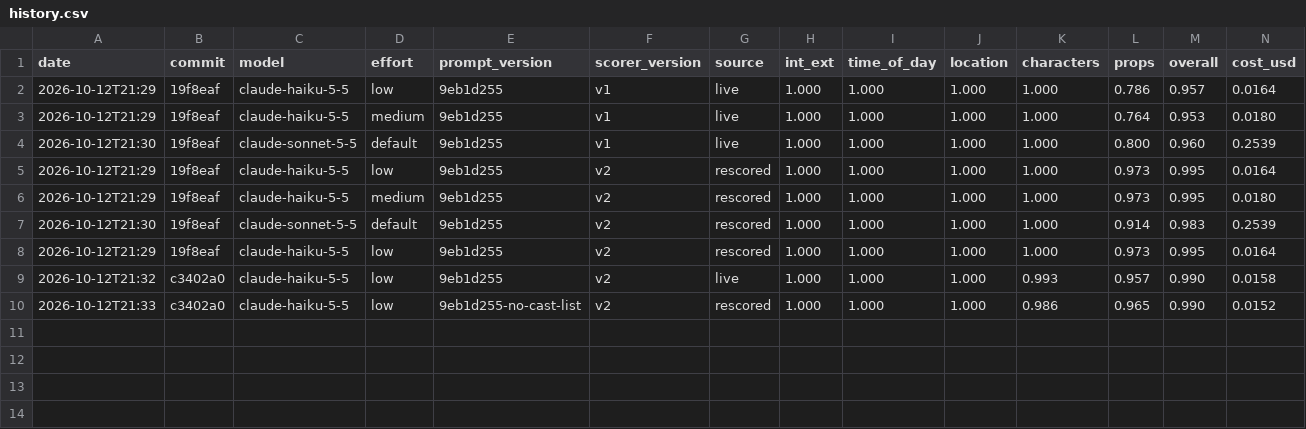
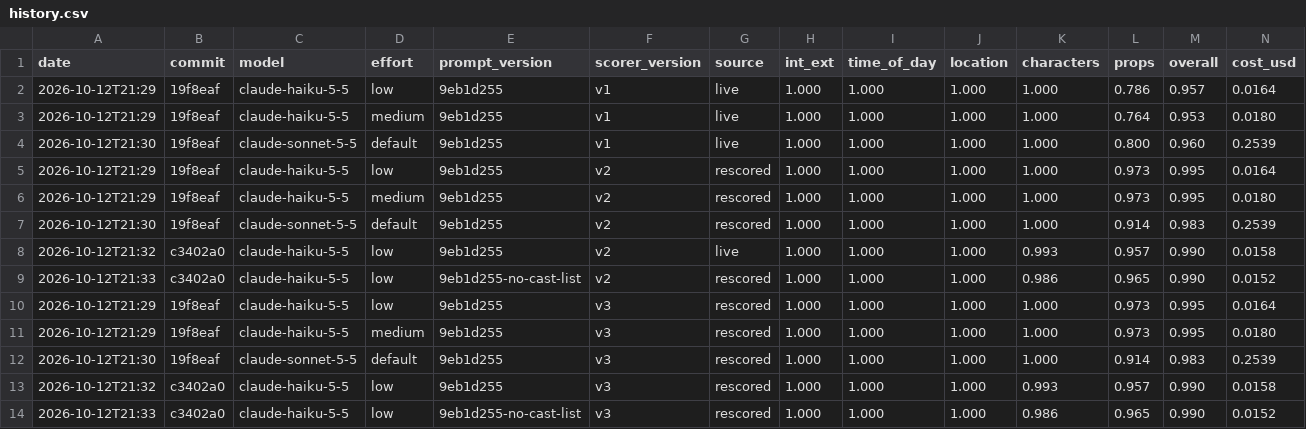
Before and after one commit to Ziad-Abdalla/media-ai-agents, a CSV file: arabic-script-breakdown/eval/history.csv, drawn as a sheet; only a part is shown; removed rows and columns are numbered as before the commit, all else as after; rows hold the shown columns only; the diff names each change by its address in the sheet, - before the commit and + after, or states it on an @@ line.

Commit message:
Eval: --gate (was --baseline) also fails on any failed or missing scene; --no-cast-list flag; no duplicate history rows; re-score runs with scorer v3

```diff
--- a/arabic-script-breakdown/eval/history.csv
+++ b/arabic-script-breakdown/eval/history.csv
-row 8: 2026-10-12T21:29 | 19f8eaf | claude-haiku-5-5 | low | 9eb1d255 | v2 | rescored | 1.000 | 1.000 | 1.000 | 1.000 | 0.973 | 0.995 | 0.0164
+row 10: 2026-10-12T21:29 | 19f8eaf | claude-haiku-5-5 | low | 9eb1d255 | v3 | rescored | 1.000 | 1.000 | 1.000 | 1.000 | 0.973 | 0.995 | 0.0164
+row 11: 2026-10-12T21:29 | 19f8eaf | claude-haiku-5-5 | medium | 9eb1d255 | v3 | rescored | 1.000 | 1.000 | 1.000 | 1.000 | 0.973 | 0.995 | 0.0180
+row 12: 2026-10-12T21:30 | 19f8eaf | claude-sonnet-5-5 | default | 9eb1d255 | v3 | rescored | 1.000 | 1.000 | 1.000 | 1.000 | 0.914 | 0.983 | 0.2539
+row 13: 2026-10-12T21:32 | c3402a0 | claude-haiku-5-5 | low | 9eb1d255 | v3 | rescored | 1.000 | 1.000 | 1.000 | 0.993 | 0.957 | 0.990 | 0.0158
+row 14: 2026-10-12T21:33 | c3402a0 | claude-haiku-5-5 | low | 9eb1d255-no-cast-list | v3 | rescored | 1.000 | 1.000 | 1.000 | 0.986 | 0.965 | 0.990 | 0.0152
```
Also changed, not shown: 3 other files.
